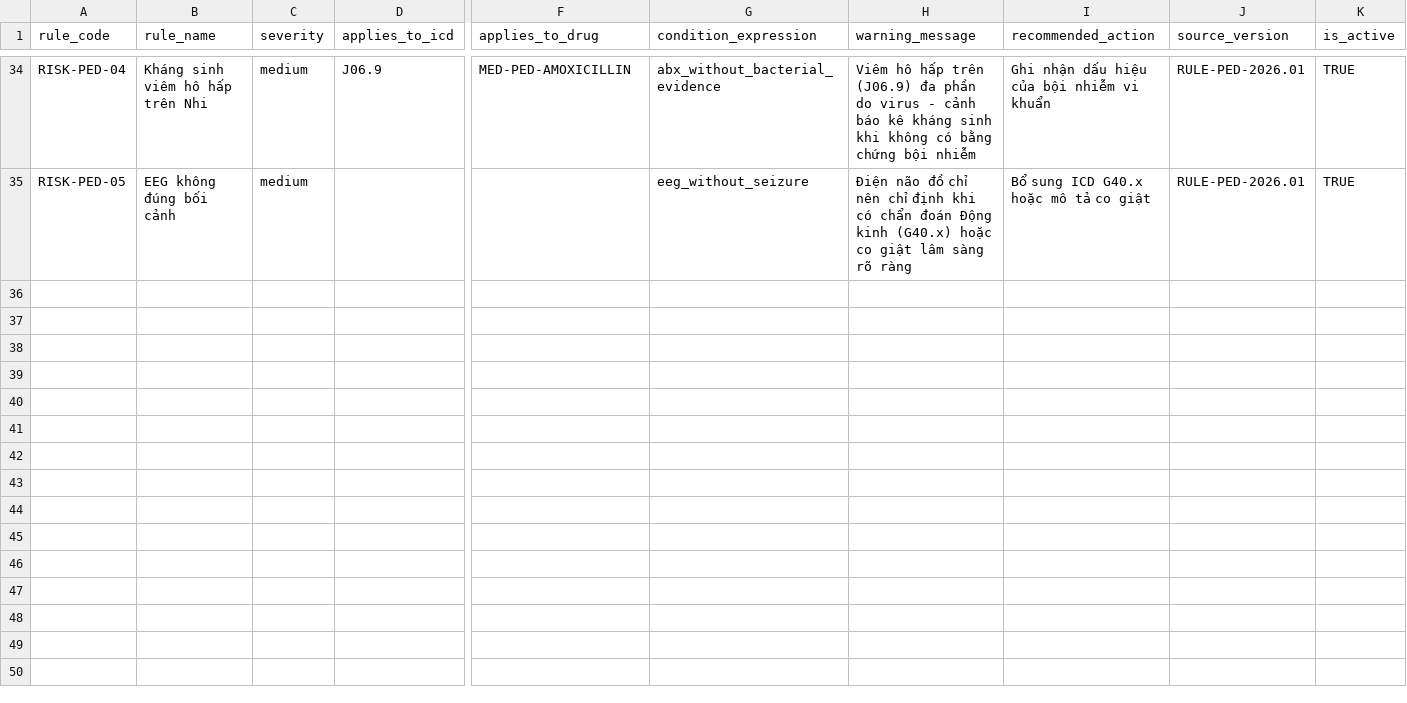
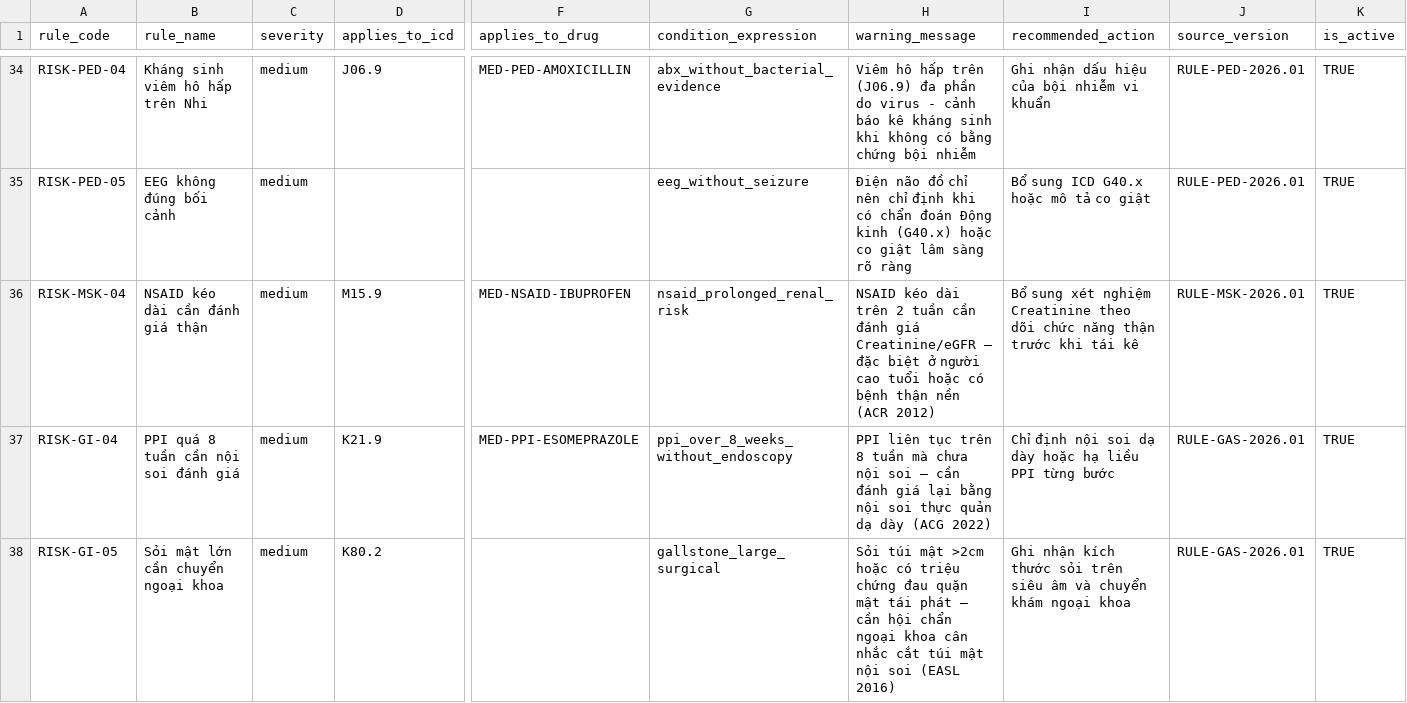
Before and after one commit to tienmed/app-BHXH, a CSV file: seeds/google-sheets-pilot/rule_claim_risk.csv, drawn as a sheet; only a part is shown, gaps mark what is left out; rows hold the shown columns only; the diff covers the shown part only; the diff names each change by its address in the sheet, - before the commit and + after, or states it on an @@ line.

```diff
--- a/seeds/google-sheets-pilot/rule_claim_risk.csv
+++ b/seeds/google-sheets-pilot/rule_claim_risk.csv
+row 36: RISK-MSK-04 | NSAID kéo dài cần đánh giá thận | medium | M15.9 | MED-NSAID-IBUPROFEN | nsaid_prolonged_renal_risk | NSAID kéo dài trên 2 tuần cần đánh giá Creatinine/eGFR — đặc biệt ở người cao tuổi hoặc có bệnh thận nền (ACR 2012) | Bổ sung xét nghiệm Creatinine theo dõi chức năng thận trước khi tái kê | RULE-MSK-2026.01 | TRUE
+row 37: RISK-GI-04 | PPI quá 8 tuần cần nội soi đánh giá | medium | K21.9 | MED-PPI-ESOMEPRAZOLE | ppi_over_8_weeks_without_endoscopy | PPI liên tục trên 8 tuần mà chưa nội soi — cần đánh giá lại bằng nội soi thực quản dạ dày (ACG 2022) | Chỉ định nội soi dạ dày hoặc hạ liều PPI từng bước | RULE-GAS-2026.01 | TRUE
+row 38: RISK-GI-05 | Sỏi mật lớn cần chuyển ngoại khoa | medium | K80.2 |  | gallstone_large_surgical | Sỏi túi mật >2cm hoặc có triệu chứng đau quặn mật tái phát — cần hội chẩn ngoại khoa cân nhắc cắt túi mật nội soi (EASL 2016) | Ghi nhận kích thước sỏi trên siêu âm và chuyển khám ngoại khoa | RULE-GAS-2026.01 | TRUE
```
Also changed, not shown: 7 added rows elsewhere in this file, seeds/google-sheets-pilot/catalog_cls.csv, seeds/google-sheets-pilot/catalog_medication.csv, 19 other files.
